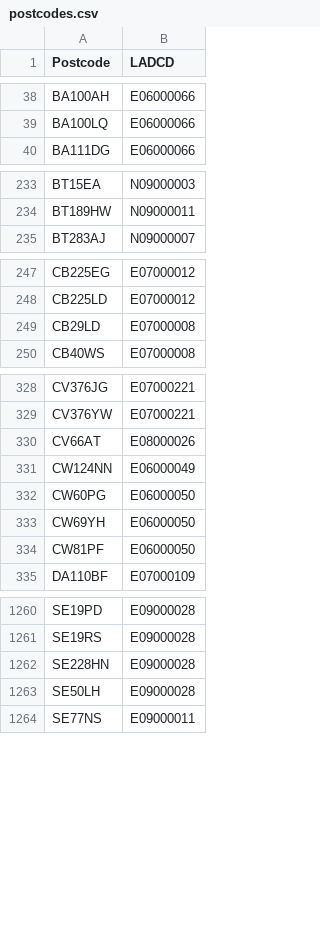
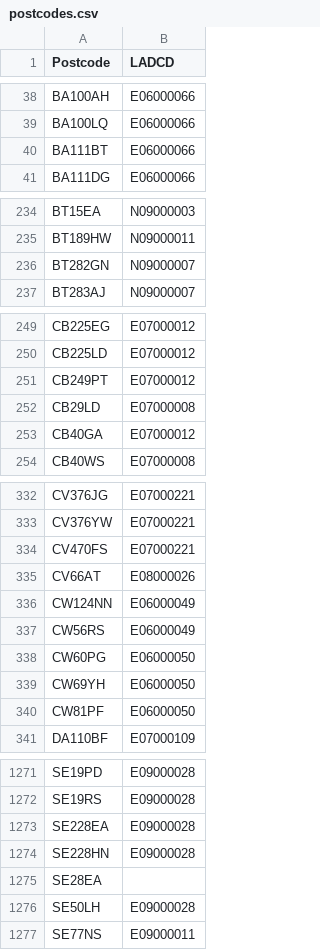
Before and after one commit to open-innovations/true-north, a CSV file: working/b-corp/postcodes.csv, drawn as a sheet; only a part is shown, gaps mark what is left out; the diff covers the shown part only.

```diff
--- a/working/b-corp/postcodes.csv
+++ b/working/b-corp/postcodes.csv
@@ -39,2 +39,3 @@ BA100AH,E06000066
 BA100LQ,E06000066
+BA111BT,E06000066
 BA111DG,E06000066
@@ -234,2 +235,3 @@ BT15EA,N09000003
 BT189HW,N09000011
+BT282GN,N09000007
 BT283AJ,N09000007
@@ -248,3 +250,5 @@ CB225EG,E07000012
 CB225LD,E07000012
+CB249PT,E07000012
 CB29LD,E07000008
+CB40GA,E07000012
 CB40WS,E07000008
@@ -329,4 +333,6 @@ CV376JG,E07000221
 CV376YW,E07000221
+CV470FS,E07000221
 CV66AT,E08000026
 CW124NN,E06000049
+CW56RS,E06000049
 CW60PG,E06000050
@@ -1261,3 +1272,5 @@ SE19PD,E09000028
 SE19RS,E09000028
+SE228EA,E09000028
 SE228HN,E09000028
+SE28EA,
 SE50LH,E09000028
```
Also changed, not shown: 6 added rows elsewhere in this file, src/themes/true-north/_data/bcorp_by_la.csv, 4 other files.
